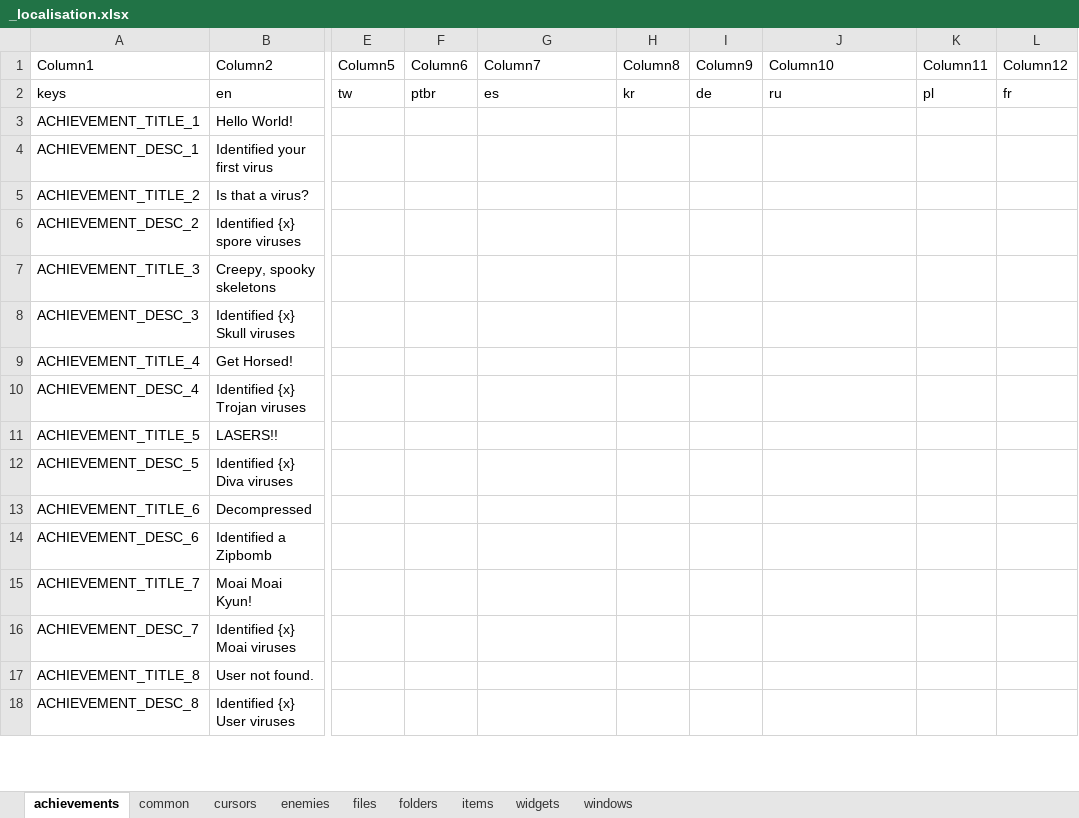
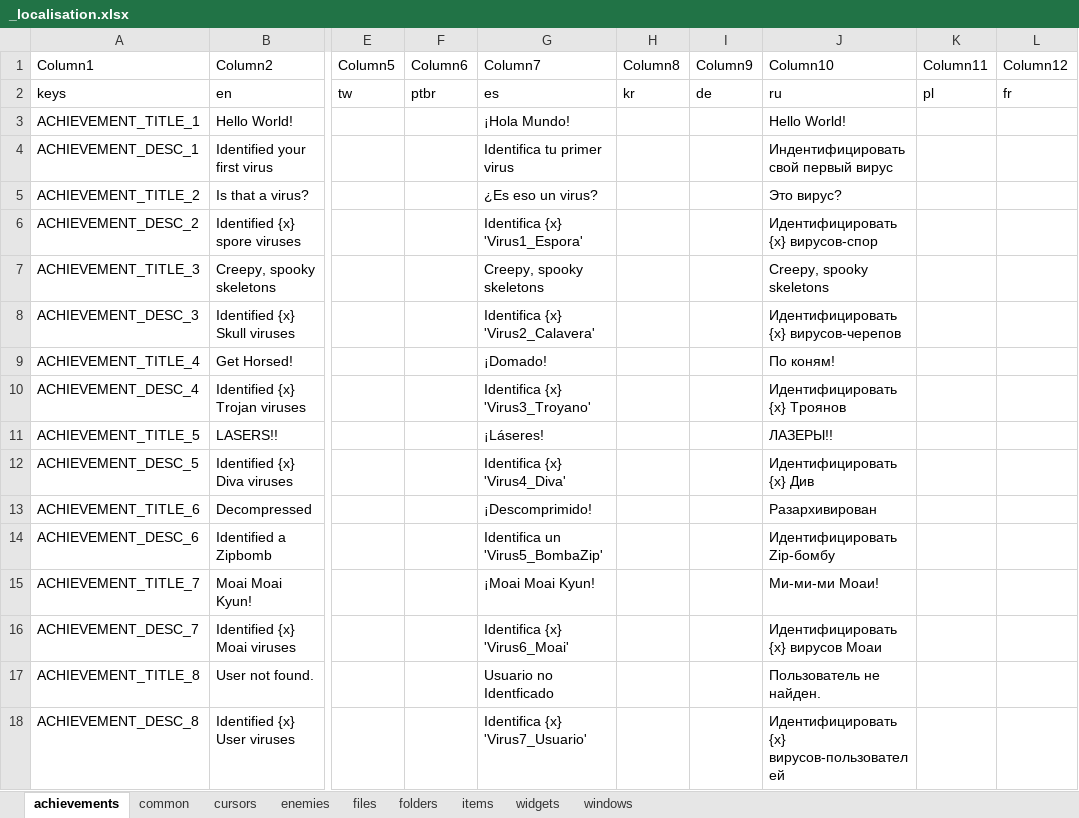
Before and after one commit to TSHHHHH/project-identifile-localisation, an Excel workbook: _localisation.xlsx, sheet achievements, drawn as a sheet; only a part is shown, gaps mark what is left out; values as stored, in another font and other column widths than the file's, no borders; table styles not drawn; the diff covers the shown part only; the diff names each change by its address in the sheet, - before the commit and + after, or states it on an @@ line.

```diff
--- a/_localisation.xlsx (sheet achievements)
+++ b/_localisation.xlsx (sheet achievements)
-G3 (Column7): (empty)
+G3 (Column7): ¡Hola Mundo!
-J3 (Column10): (empty)
+J3 (Column10): Hello World!
-G4 (Column7): (empty)
+G4 (Column7): Identifica tu primer virus
-J4 (Column10): (empty)
+J4 (Column10): Индентифицировать свой первый вирус
-G5 (Column7): (empty)
+G5 (Column7): ¿Es eso un virus?
-J5 (Column10): (empty)
+J5 (Column10): Это вирус?
-G6 (Column7): (empty)
+G6 (Column7): Identifica {x} 'Virus1_Espora'
-J6 (Column10): (empty)
+J6 (Column10): Идентифицировать {x} вирусов-спор
-G7 (Column7): (empty)
+G7 (Column7): Creepy, spooky skeletons
-J7 (Column10): (empty)
+J7 (Column10): Creepy, spooky skeletons
-G8 (Column7): (empty)
+G8 (Column7): Identifica {x} 'Virus2_Calavera'
-J8 (Column10): (empty)
+J8 (Column10): Идентифицировать {x} вирусов-черепов
-G9 (Column7): (empty)
+G9 (Column7): ¡Domado!
-J9 (Column10): (empty)
+J9 (Column10): По коням!
-G10 (Column7): (empty)
+G10 (Column7): Identifica {x} 'Virus3_Troyano'
-J10 (Column10): (empty)
+J10 (Column10): Идентифицировать {x} Троянов
-G11 (Column7): (empty)
+G11 (Column7): ¡Láseres!
-J11 (Column10): (empty)
+J11 (Column10): ЛАЗЕРЫ!!
-G12 (Column7): (empty)
+G12 (Column7): Identifica {x} 'Virus4_Diva'
-J12 (Column10): (empty)
+J12 (Column10): Идентифицировать {x} Див
-G13 (Column7): (empty)
+G13 (Column7): ¡Descomprimido!
-J13 (Column10): (empty)
+J13 (Column10): Разархивирован
-G14 (Column7): (empty)
+G14 (Column7): Identifica un 'Virus5_BombaZip'
-J14 (Column10): (empty)
+J14 (Column10): Идентифицировать Zip-бомбу
-G15 (Column7): (empty)
+G15 (Column7): ¡Moai Moai Kyun!
-J15 (Column10): (empty)
+J15 (Column10): Ми-ми-ми Моаи!
-G16 (Column7): (empty)
+G16 (Column7): Identifica {x} 'Virus6_Moai'
-J16 (Column10): (empty)
+J16 (Column10): Идентифицировать {x} вирусов Моаи
-G17 (Column7): (empty)
+G17 (Column7): Usuario no Identficado
-J17 (Column10): (empty)
+J17 (Column10): Пользователь не найден.
-G18 (Column7): (empty)
+G18 (Column7): Identifica {x} 'Virus7_Usuario'
-J18 (Column10): (empty)
+J18 (Column10): Идентифицировать {x} вирусов-пользователей
```
Also changed, not shown: 145 edited cells elsewhere in this sheet, sheet items, sheet folders, sheet windows, sheet files, sheet enemies, sheet cursors, 2 more sheets, 9 other files.
